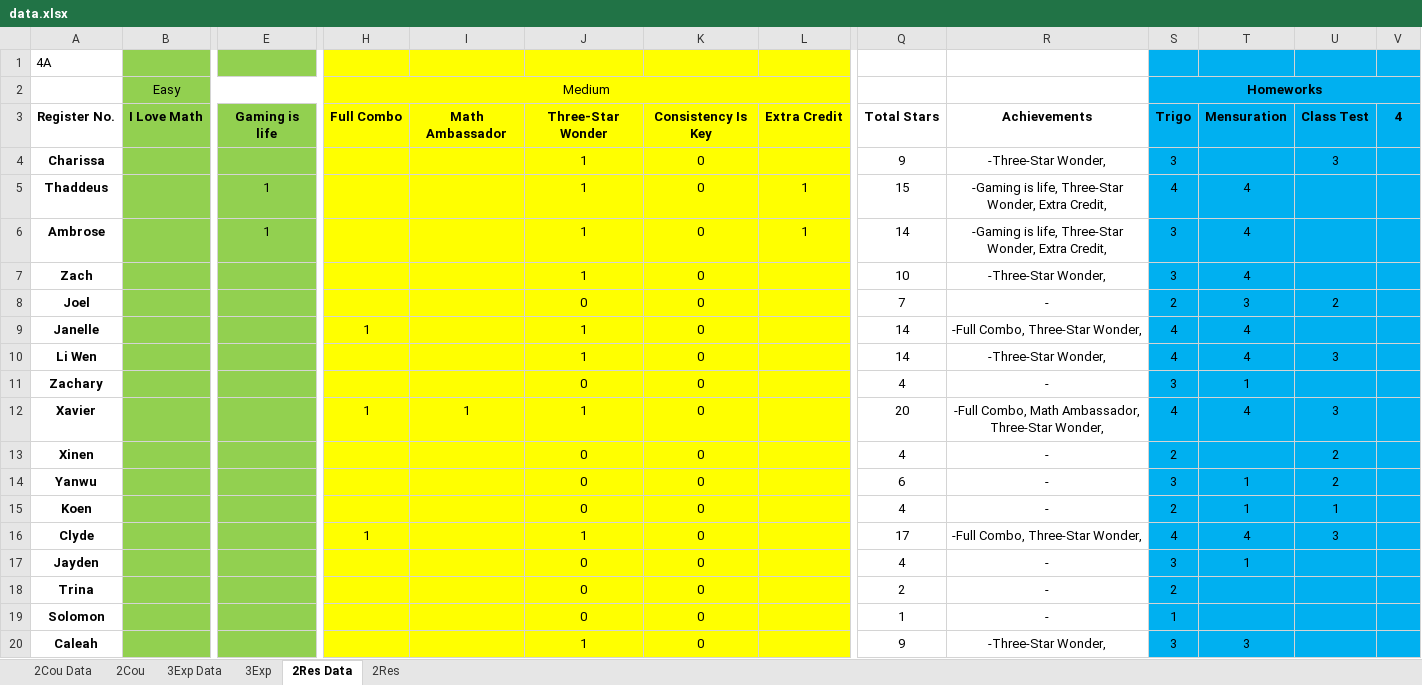
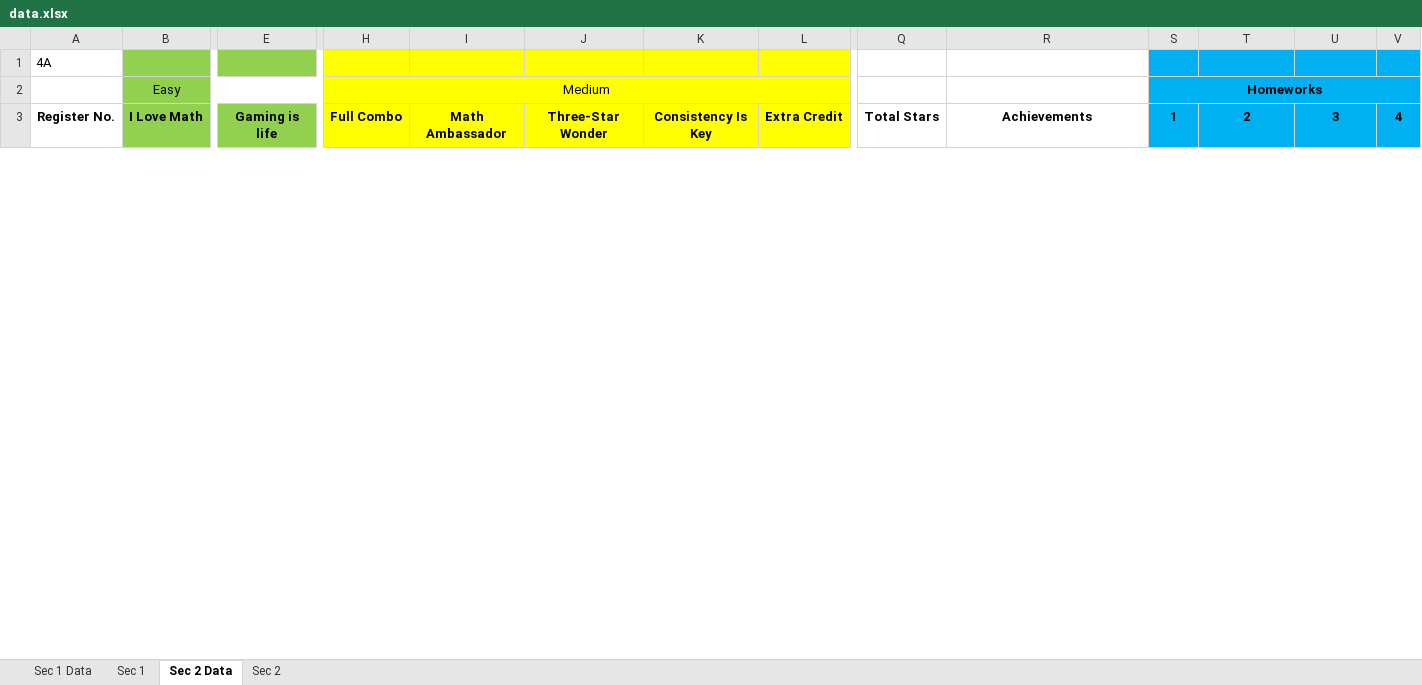
Before and after one commit to wenjunthenwj/wenjunthenwj.github.io, an Excel workbook: docs/data.xlsx, sheet Sec 2 Data, drawn as a sheet; only a part is shown, gaps mark what is left out; values as stored, in another font and other column widths than the file's, no borders; removed rows and columns are numbered as before the commit, all else as after; rows hold the shown columns only; the diff covers the shown part only; the diff names each change by its address in the sheet, - before the commit and + after, or states it on an @@ line.

```diff
--- a/docs/data.xlsx (sheet Sec 2 Data)
+++ b/docs/data.xlsx (sheet Sec 2 Data)
-sheet tab: 2Cou Data
+sheet tab: Sec 1 Data
-sheet tab: 2Cou
+sheet tab: Sec 1
-sheet tab: 2Res Data
+sheet tab: Sec 2 Data
-sheet tab: 2Res
+sheet tab: Sec 2
-sheet tab: 3Exp Data
-sheet tab: 3Exp
-S3 (Homeworks): Trigo
+S3 (Homeworks): 1
-T3: Mensuration
+T3: 2
-U3: Class Test
+U3: 3
-row 4: Charissa |  |  |  |  | 1 | 0 |  | 9 | -Three-Star Wonder, | 3 |  | 3
-row 5: Thaddeus |  | 1 |  |  | 1 | 0 | 1 | 15 | -Gaming is life, Three-Star Wonder, Extra Credit, | 4 | 4
-row 6: Ambrose |  | 1 |  |  | 1 | 0 | 1 | 14 | -Gaming is life, Three-Star Wonder, Extra Credit, | 3 | 4
-row 7: Zach |  |  |  |  | 1 | 0 |  | 10 | -Three-Star Wonder, | 3 | 4
-row 8: Joel |  |  |  |  | 0 | 0 |  | 7 | - | 2 | 3 | 2
-row 9: Janelle |  |  | 1 |  | 1 | 0 |  | 14 | -Full Combo, Three-Star Wonder, | 4 | 4
-row 10: Li Wen |  |  |  |  | 1 | 0 |  | 14 | -Three-Star Wonder, | 4 | 4 | 3
-row 11: Zachary |  |  |  |  | 0 | 0 |  | 4 | - | 3 | 1
-row 12: Xavier |  |  | 1 | 1 | 1 | 0 |  | 20 | -Full Combo, Math Ambassador, Three-Star Wonder, | 4 | 4 | 3
-row 13: Xinen |  |  |  |  | 0 | 0 |  | 4 | - | 2 |  | 2
-row 14: Yanwu |  |  |  |  | 0 | 0 |  | 6 | - | 3 | 1 | 2
-row 15: Koen |  |  |  |  | 0 | 0 |  | 4 | - | 2 | 1 | 1
-row 16: Clyde |  |  | 1 |  | 1 | 0 |  | 17 | -Full Combo, Three-Star Wonder, | 4 | 4 | 3
-row 17: Jayden |  |  |  |  | 0 | 0 |  | 4 | - | 3 | 1
-row 18: Trina |  |  |  |  | 0 | 0 |  | 2 | - | 2
-row 19: Solomon |  |  |  |  | 0 | 0 |  | 1 | - | 1
-row 20: Caleah |  |  |  |  | 1 | 0 |  | 9 | -Three-Star Wonder, | 3 | 3
```
Also changed, not shown: 40 added rows and 23 removed rows elsewhere in this sheet, sheet Sec 1 Data, sheet Sec 1, sheet Sec 2, formulas that keep their value, 2 other files.
